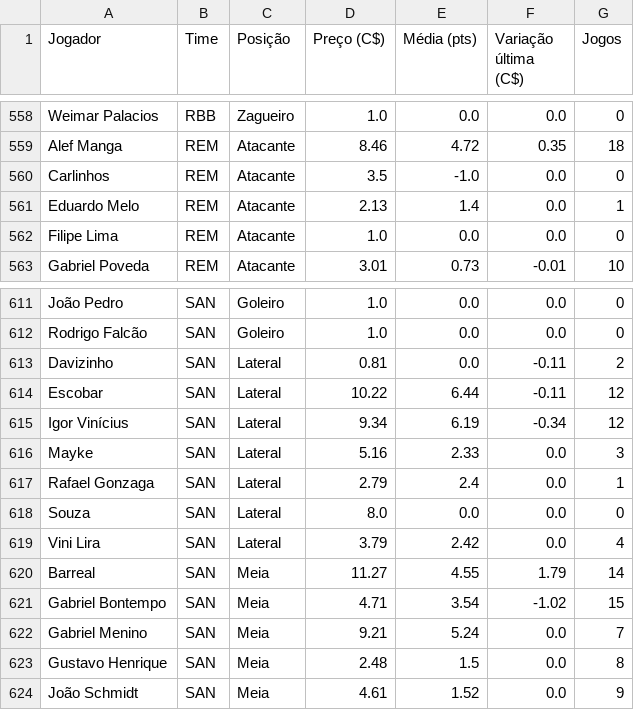
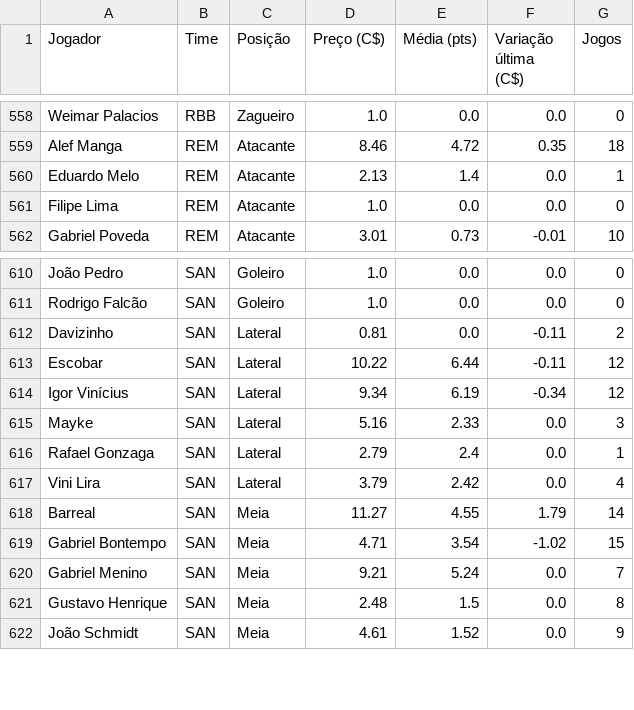
Before and after one commit to renatovarges/Live-TCC-Projeto-FInal, a CSV file: cartola_jogadores_time_posicao_preco.csv, drawn as a sheet; only a part is shown, gaps mark what is left out.

```diff
--- a/cartola_jogadores_time_posicao_preco.csv
+++ b/cartola_jogadores_time_posicao_preco.csv
@@ -559,3 +559,2 @@ Weimar Palacios,RBB,Zagueiro,1.0,0.0,0.0,0
 Alef Manga,REM,Atacante,8.46,4.72,0.35,18
-Carlinhos,REM,Atacante,3.5,-1.0,0.0,0
 Eduardo Melo,REM,Atacante,2.13,1.4,0.0,1
@@ -617,3 +616,2 @@ Mayke,SAN,Lateral,5.16,2.33,0.0,3
 Rafael Gonzaga,SAN,Lateral,2.79,2.4,0.0,1
-Souza,SAN,Lateral,8.0,0.0,0.0,0
 Vini Lira,SAN,Lateral,3.79,2.42,0.0,4
```
